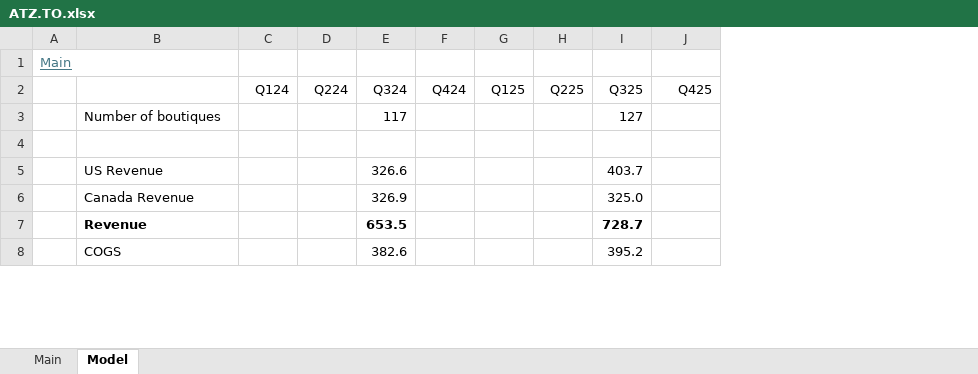
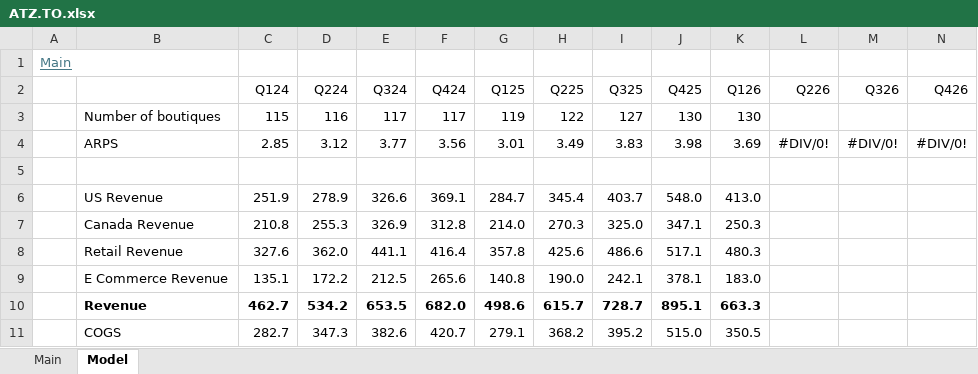
Before and after one commit to oscarsettje/Models, an Excel workbook: ATZ.TO.xlsx, sheet Model, drawn as a sheet; only a part is shown; values as stored, in another font and other column widths than the file's, no borders; addresses are those after the commit; the diff covers the shown part only; the diff names each change by its address in the sheet, - before the commit and + after, or states it on an @@ line.

```diff
--- a/ATZ.TO.xlsx (sheet Model)
+++ b/ATZ.TO.xlsx (sheet Model)
+column J (Q425), row 3: 130; rows 6-7: 548.0 | 347.1; rows 10-11: 895.1 | 515.0
+column K (Q126), row 3: 130; rows 6-7: 413.0 | 250.3; rows 10-11: 663.3 | 350.5
+column M (Q326), empty
+column N (Q426), empty
-L2: Q425
+L2: Q226
-C3 (Q124): (empty)
+C3 (Q124): 115
-D3 (Q224): (empty)
+D3 (Q224): 116
-F3 (Q424): (empty)
+F3 (Q424): 117
-G3 (Q125): (empty)
+G3 (Q125): 119
-H3 (Q225): (empty)
+H3 (Q225): 122
+row 4:  | ARPS | 2.85 | 3.12 | 3.77 | 3.56 | 3.01 | 3.49 | 3.83 | 3.98 | 3.69 | #DIV/0! | #DIV/0! | #DIV/0!
-C6 (Q124): (empty)
+C6 (Q124): 251.9
-D6 (Q224): (empty)
+D6 (Q224): 278.9
-F6 (Q424): (empty)
+F6 (Q424): 369.1
-G6 (Q125): (empty)
+G6 (Q125): 284.7
-H6 (Q225): (empty)
+H6 (Q225): 345.4
-C7 (Q124): (empty)
+C7 (Q124): 210.8
-D7 (Q224): (empty)
+D7 (Q224): 255.3
-F7 (Q424): (empty)
+F7 (Q424): 312.8
-G7 (Q125): (empty)
+G7 (Q125): 214.0
-H7 (Q225): (empty)
+H7 (Q225): 270.3
+row 8:  | Retail Revenue | 327.6 | 362.0 | 441.1 | 416.4 | 357.8 | 425.6 | 486.6 | 517.1 | 480.3
+row 9:  | E Commerce Revenue | 135.1 | 172.2 | 212.5 | 265.6 | 140.8 | 190.0 | 242.1 | 378.1 | 183.0
-C10 (Q124): (empty)
+C10 (Q124): 462.7
-D10 (Q224): (empty)
+D10 (Q224): 534.2
-F10 (Q424): (empty)
+F10 (Q424): 682.0
-G10 (Q125): (empty)
+G10 (Q125): 498.6
-H10 (Q225): (empty)
+H10 (Q225): 615.7
-C11 (Q124): (empty)
+C11 (Q124): 282.7
-D11 (Q224): (empty)
+D11 (Q224): 347.3
-F11 (Q424): (empty)
+F11 (Q424): 420.7
-G11 (Q125): (empty)
+G11 (Q125): 279.1
-H11 (Q225): (empty)
+H11 (Q225): 368.2
```
Also changed, not shown: 3 added rows, 72 edited cells and cell formats elsewhere in this sheet, sheet Main, formulas that keep their value, CPRI.xlsx, PUM.DE.xlsx, 4 other files.
